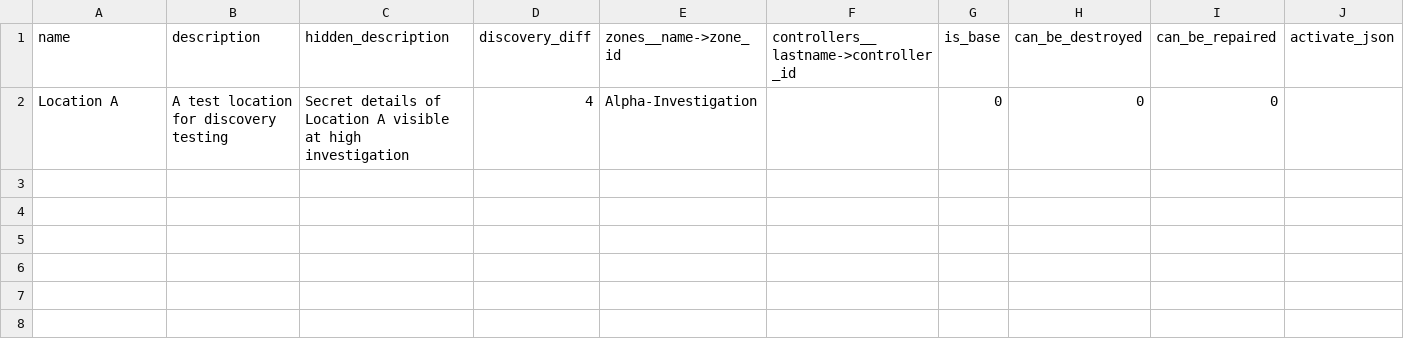
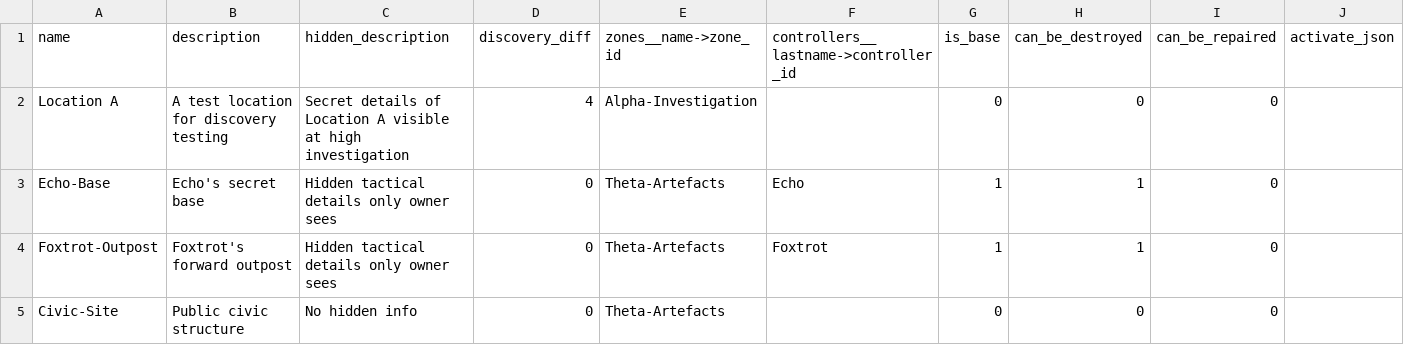
Before and after one commit to Edward-Croc/RPGConquestGame, a CSV file: var/csv/setupTestConfig_locations.csv, drawn as a sheet.

Commit message:
test : C1a-P1 — artefact visibility on faction pages + admin create/move
CSV seed: zone Theta-Artefacts + Echo-Base (Echo-owned), Foxtrot-Outpost
(Foxtrot-owned), Civic-Site (unowned, can_be_destroyed=0); artefacts
Echo-Base Relic, Foxtrot-Outpost Cipher; workers Artefact_Searcher_Echo
(investigates), Artefact_Worker_Foxtrot.

Echo/Foxtrot owner pair instead of Alpha/Beta to preserve
test_controller_recruitment_e2e.py's no-base-at-t0 axiom.

13 new tests in test_artefact_visibility_e2e.py covering owner-side
rendering on /zones/action.php AND /controllers/action.php, detected
artefacts staying in worker reports only, admin create + admin move via
/artefacts/management.php. UI-only / prod-DEMO-runnable.

Also adds the missing Finder_3/Echo threshold boundary test on Artefact
Alpha (enquete_difference == LOCATIONARTEFACTSDIFF).

Bumps zone count 7 -> 8 and worker count 31 -> 33 across affected
fixtures and admin-load assertions.

```diff
--- a/var/csv/setupTestConfig_locations.csv
+++ b/var/csv/setupTestConfig_locations.csv
@@ -2 +2,4 @@
 "Location A","A test location for discovery testing","Secret details of Location A visible at high investigation",4,"Alpha-Investigation","",0,0,0,""
+"Echo-Base","Echo's secret base","Hidden tactical details only owner sees",0,"Theta-Artefacts","Echo",1,1,0,""
+"Foxtrot-Outpost","Foxtrot's forward outpost","Hidden tactical details only owner sees",0,"Theta-Artefacts","Foxtrot",1,1,0,""
+"Civic-Site","Public civic structure","No hidden info",0,"Theta-Artefacts","",0,0,0,""
```
Also changed, not shown: var/csv/setupTestConfig_advanced.csv, var/csv/setupTestConfig_artefacts.csv, 8 other files.
